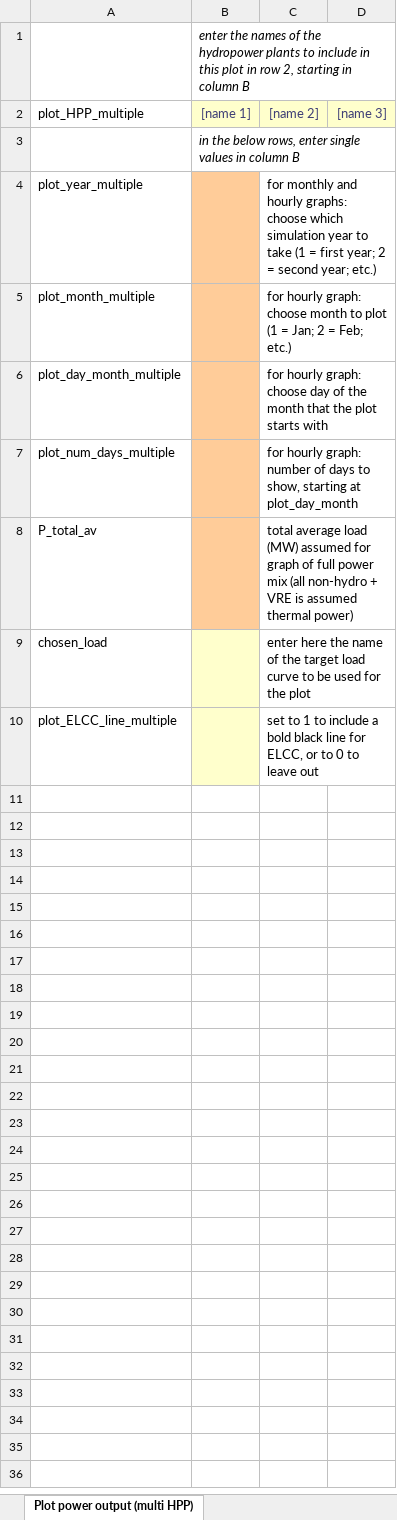
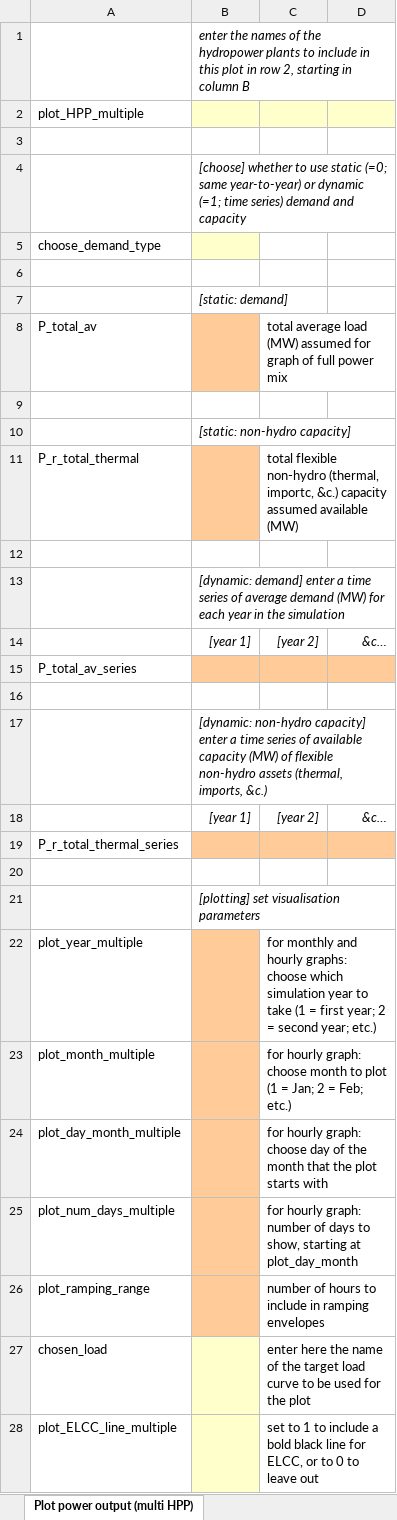
Before and after one commit to VUB-HYDR/REVUB, an Excel workbook: 2_REVUB_control_files/plotting_settings.xlsx, sheet Plot power output (multi HPP), drawn as a sheet; values as stored, in another font and other column widths than the file's, no borders; removed rows and columns are numbered as before the commit, all else as after; the diff names each change by its address in the sheet, - before the commit and + after, or states it on an @@ line.

Commit message:
allowing dynamic demand and capacity time series in plotting full power mix sheet; addition of ramping envelopes (update of manual to follow)

```diff
--- a/2_REVUB_control_files/plotting_settings.xlsx (sheet Plot power output (multi HPP))
+++ b/2_REVUB_control_files/plotting_settings.xlsx (sheet Plot power output (multi HPP))
+row 2: plot_HPP_multiple
-row 3: plot_HPP_multiple | [name 1] | [name 2] | [name 3]
+row 3: (empty)
-B3:D3 fill: #FFFFCC
+B3:D3 fill: none
-B4: in the below rows, enter single values in column B
+B4: [choose] whether to use static (=0; same year-to-year) or dynamic (=1; time series) demand and capacity
+row 5: choose_demand_type
+row 6: (empty)
+row 7:  | [static: demand]
+row 8: P_total_av |  | total average load (MW) assumed for graph of full power mix
+row 9: (empty)
+row 10:  | [static: non-hydro capacity]
+row 11: P_r_total_thermal |  | total flexible non-hydro (thermal, importc, &c.) capacity assumed available (MW)
+row 12: (empty)
+row 13:  | [dynamic: demand] enter a time series of average demand (MW) for each year in the simulation
+row 14:  | [year 1] | [year 2] | &c…
+row 15: P_total_av_series
+row 16: (empty)
+row 17:  | [dynamic: non-hydro capacity] enter a time series of available capacity (MW) of flexible non-hydro assets (thermal, imports, &c.)
+row 18:  | [year 1] | [year 2] | &c…
+row 19: P_r_total_thermal_series
+row 20: (empty)
+row 21:  | [plotting] set visualisation parameters
-row 8: P_total_av |  | total average load (MW) assumed for graph of full power mix (all non-hydro + VRE is assumed thermal power)
+row 26: plot_ramping_range |  | number of hours to include in ramping envelopes
```
Also changed, not shown: sheet Plot power output (single HPP), 1 other file.
